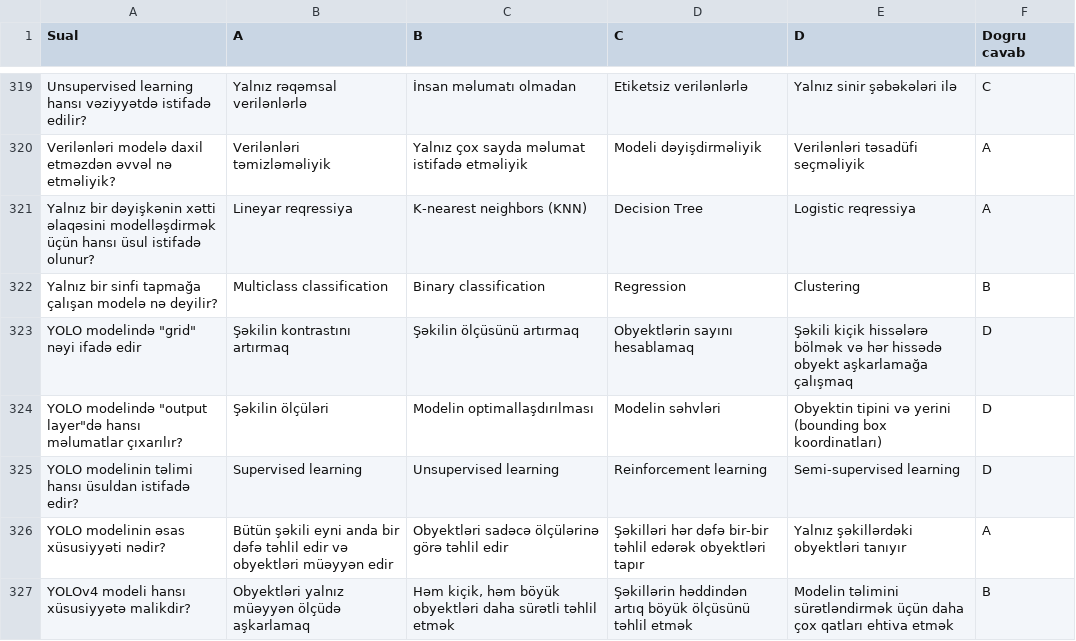
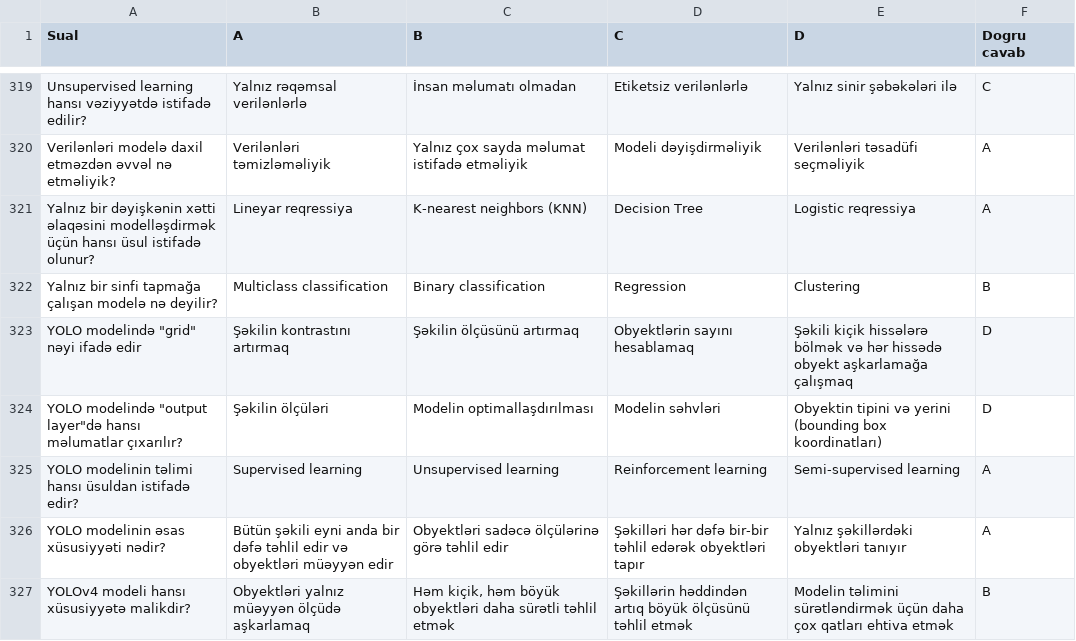
Before and after one commit to EdBraXen/AICavablari, a CSV file: AICVBLAR(Sheet1).csv, drawn as a sheet; only a part is shown, gaps mark what is left out.

Commit message:
Update AICVBLAR(Sheet1).csv

```diff
--- a/AICVBLAR(Sheet1).csv
+++ b/AICVBLAR(Sheet1).csv
@@ -559,3 +559,3 @@ Yalnız bir sinfi tapmağa çalışan modelə nə deyilir?,Multiclass classifica
 "YOLO modelində ""output layer""də hansı məlumatlar çıxarılır?",Şəkilin ölçüləri,Modelin optimallaşdırılması,Modelin səhvləri,Obyektin tipini və yerini (bounding box koordinatları),D
-YOLO modelinin təlimi hansı üsuldan istifadə edir?,Supervised learning,Unsupervised learning,Reinforcement learning,Semi-supervised learning,D
+YOLO modelinin təlimi hansı üsuldan istifadə edir?,Supervised learning,Unsupervised learning,Reinforcement learning,Semi-supervised learning,A
 YOLO modelinin əsas xüsusiyyəti nədir?,Bütün şəkili eyni anda bir dəfə təhlil edir və obyektləri müəyyən edir,Obyektləri sadəcə ölçülərinə görə təhlil edir,Şəkilləri hər dəfə bir-bir təhlil edərək obyektləri tapır,Yalnız şəkillərdəki obyektləri tanıyır,A
```
